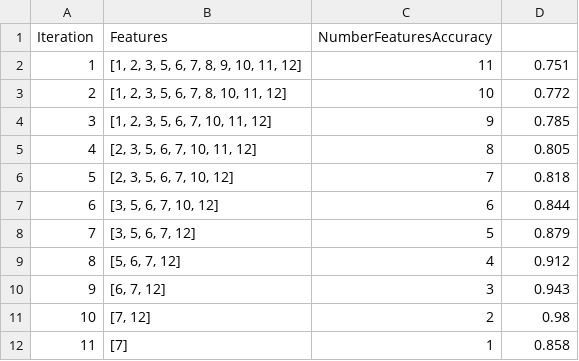
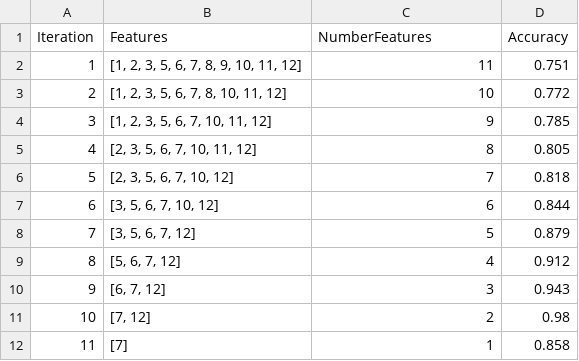
Before and after one commit to henry-AY/NN-feature-selection, a CSV file: results/SanityCheck_DataSet__1_backwards_elimination.csv (was SanityCheck_DataSet__1_backwards_elimination.csv), drawn as a sheet.

Commit message:
organized results files

```diff
--- a/SanityCheck_DataSet__1_backwards_elimination.csv
+++ b/results/SanityCheck_DataSet__1_backwards_elimination.csv
@@ -1,2 +1,2 @@
-Iteration,Features,NumberFeaturesAccuracy
+Iteration,Features,NumberFeatures,Accuracy
 1,"[1, 2, 3, 5, 6, 7, 8, 9, 10, 11, 12]",11,0.751
```
Also changed, not shown: results/SanityCheck_DataSet__1_forward_selection.csv, 3 other files.
